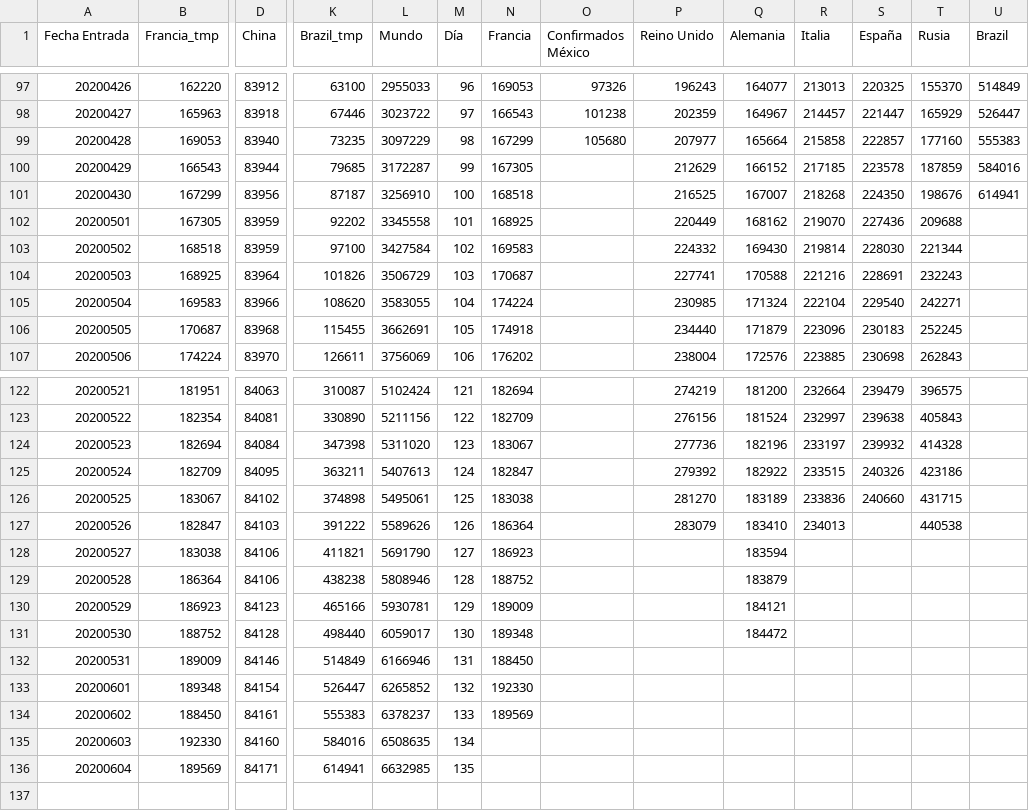
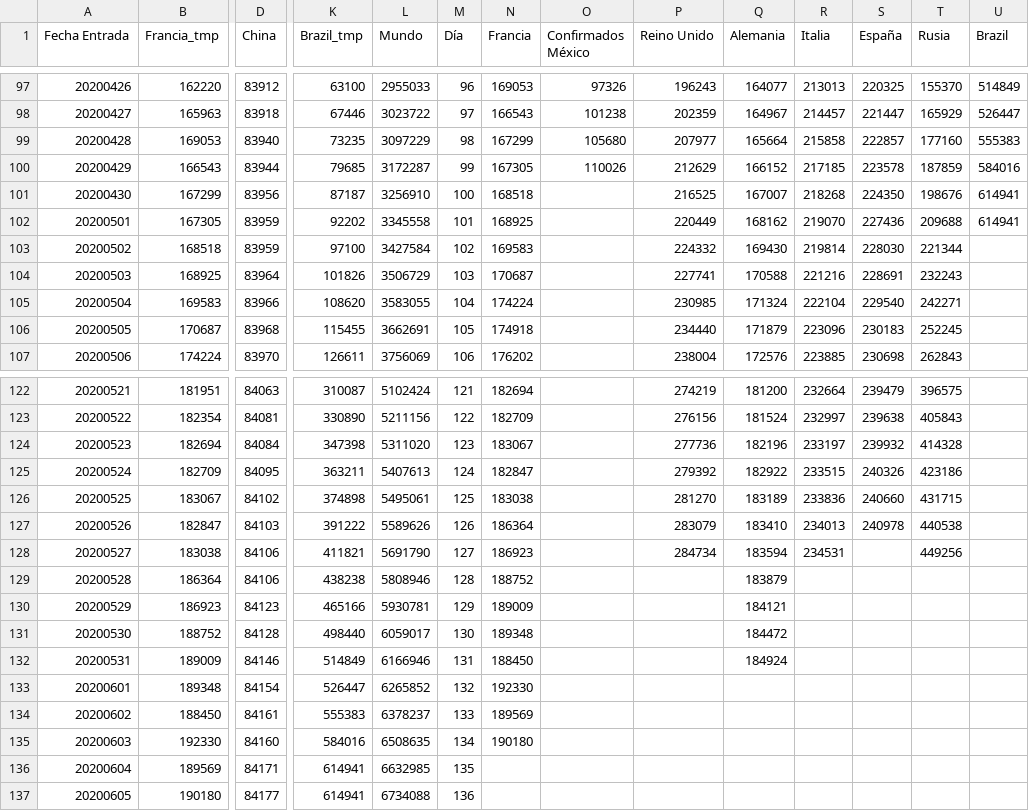
Before and after one commit to juanjmtzs/BI-COVID19, a CSV file: GLOBAL_DAY_ONE_LOAD.csv, drawn as a sheet; only a part is shown, gaps mark what is left out; rows hold the shown columns only; the diff names each change by its address in the sheet, - before the commit and + after, or states it on an @@ line.

```diff
--- a/GLOBAL_DAY_ONE_LOAD.csv
+++ b/GLOBAL_DAY_ONE_LOAD.csv
-O100 (Confirmados México): (empty)
+O100 (Confirmados México): 110026
-U102 (Brazil): (empty)
+U102 (Brazil): 614941
-S127 (España): (empty)
+S127 (España): 240978
-P128 (Reino Unido): (empty)
+P128 (Reino Unido): 284734
-R128 (Italia): (empty)
+R128 (Italia): 234531
-T128 (Rusia): (empty)
+T128 (Rusia): 449256
-Q132 (Alemania): (empty)
+Q132 (Alemania): 184924
-N135 (Francia): (empty)
+N135 (Francia): 190180
+row 137: 20200605 | 190180 | 84177 | 614941 | 6734088 | 136
```
Also changed, not shown: CONFIRMED_LOAD.csv, DEATH_LOAD.csv, 8 other files.
